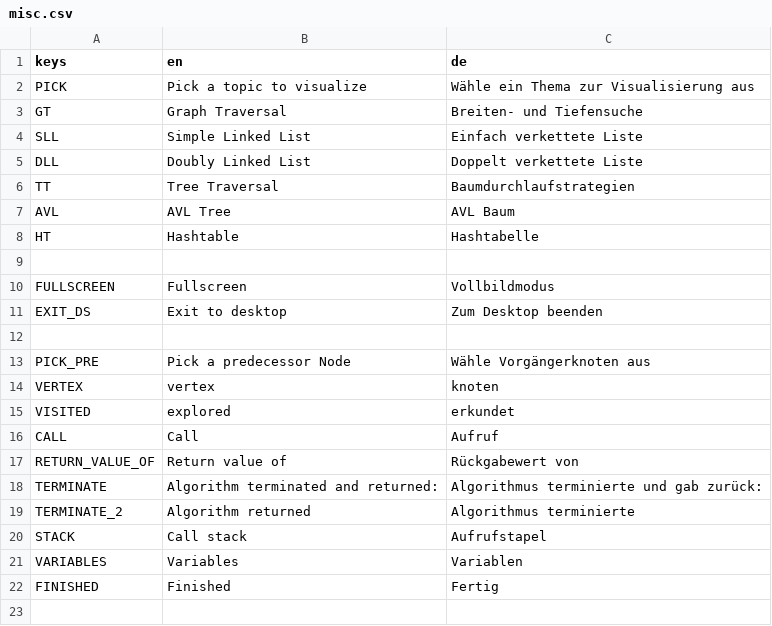
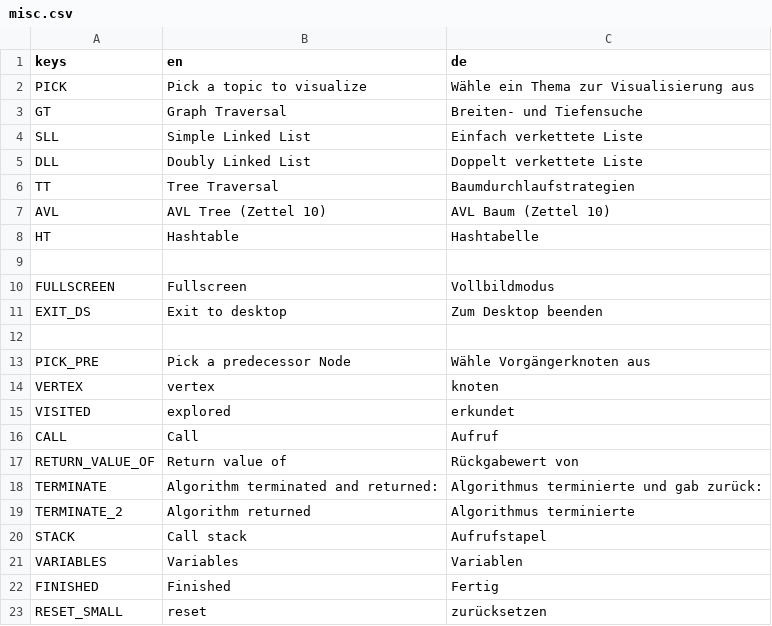
Before and after one commit to cppcake/visu_alpro, a CSV file: misc/locale/misc.csv, drawn as a sheet.

```diff
--- a/misc/locale/misc.csv
+++ b/misc/locale/misc.csv
@@ -6,3 +6,3 @@ DLL,Doubly Linked List,Doppelt verkettete Liste
 TT,Tree Traversal,Baumdurchlaufstrategien
-AVL,AVL Tree,AVL Baum
+AVL,AVL Tree (Zettel 10),AVL Baum (Zettel 10)
 HT,Hashtable,Hashtabelle
@@ -22 +22,2 @@ VARIABLES,Variables,Variablen
 FINISHED,Finished,Fertig
+RESET_SMALL,reset,zurücksetzen
```
Also changed, not shown: misc/locale/tree_traversal.csv, 12 other files.
